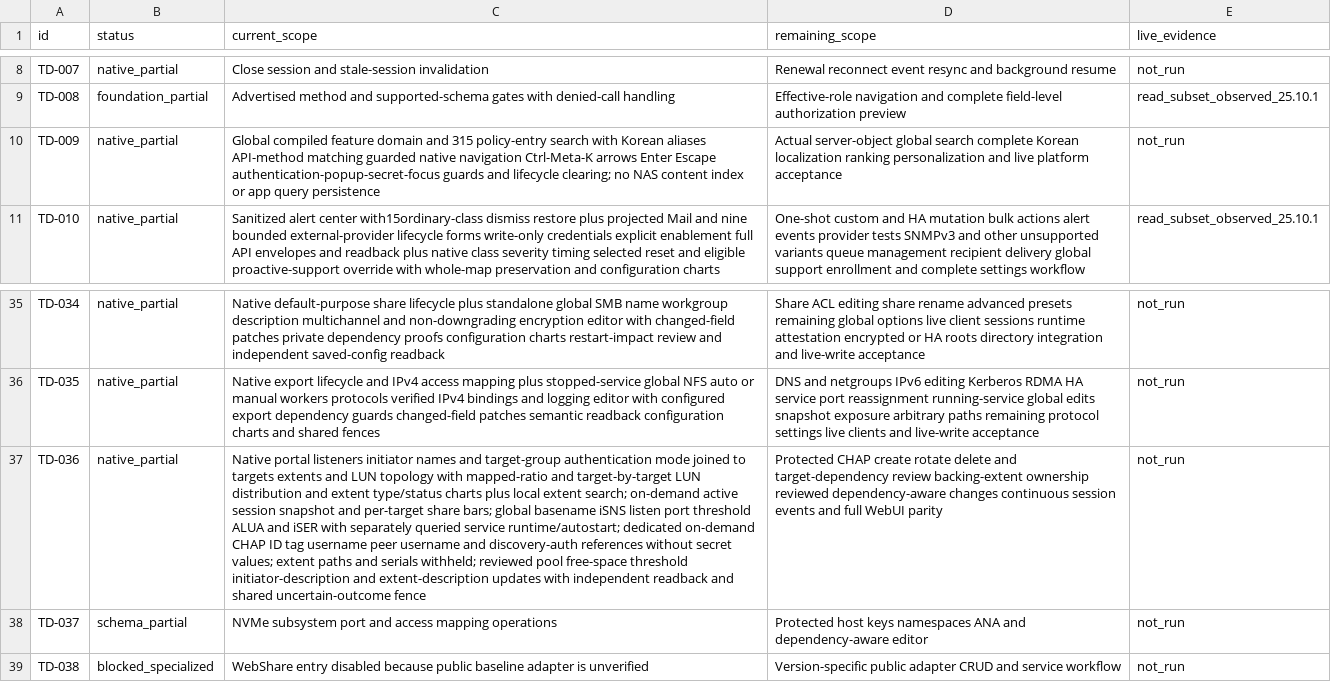
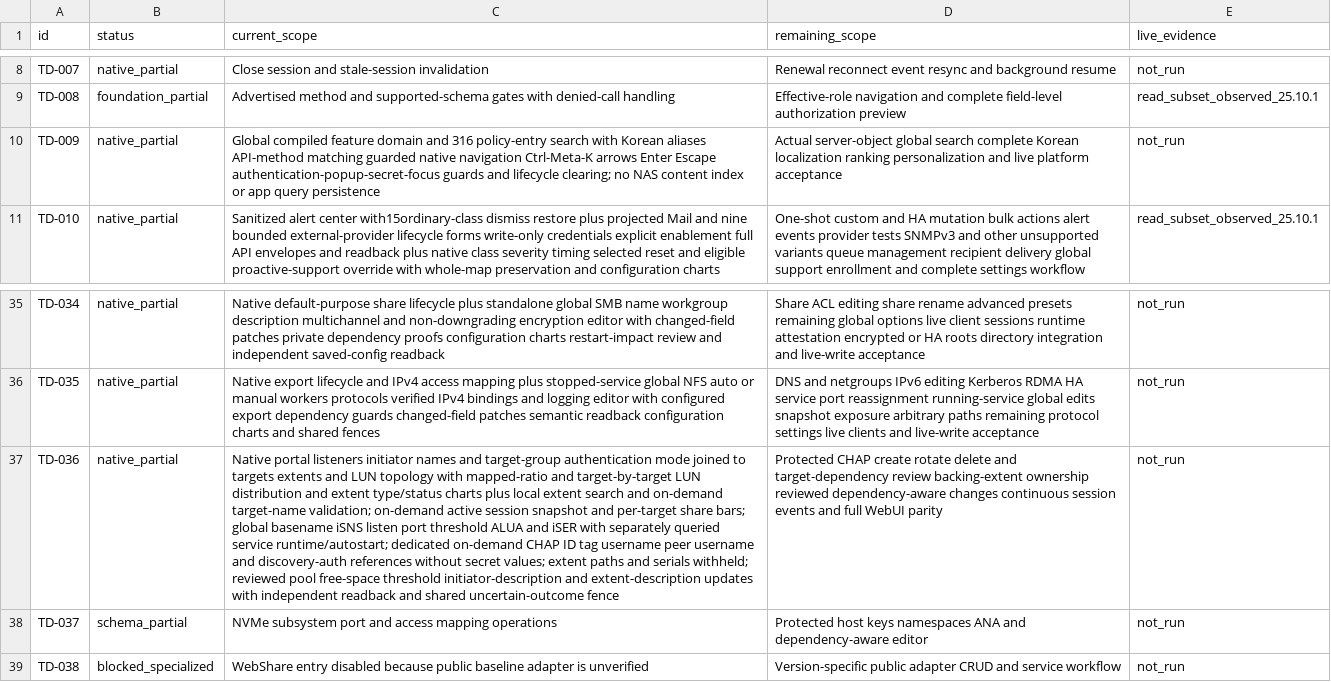
Before and after one commit to Theorvane/TrueNavo, a CSV file: docs/planning/WEBUI_PARITY_STATUS.csv, drawn as a sheet; only a part is shown, gaps mark what is left out; the diff names each change by its address in the sheet, - before the commit and + after, or states it on an @@ line.

Commit message:
feat(iscsi): validate proposed target names

```diff
--- a/docs/planning/WEBUI_PARITY_STATUS.csv
+++ b/docs/planning/WEBUI_PARITY_STATUS.csv
-C10 (current_scope): …domain and 315 policy-entry search…
+C10 (current_scope): …domain and 316 policy-entry search…
-C37 (current_scope): …local extent search; on-demand active…
+C37 (current_scope): …local extent search and on-demand target-name validation; on-demand active…
```
Also changed, not shown: 12 other files.
